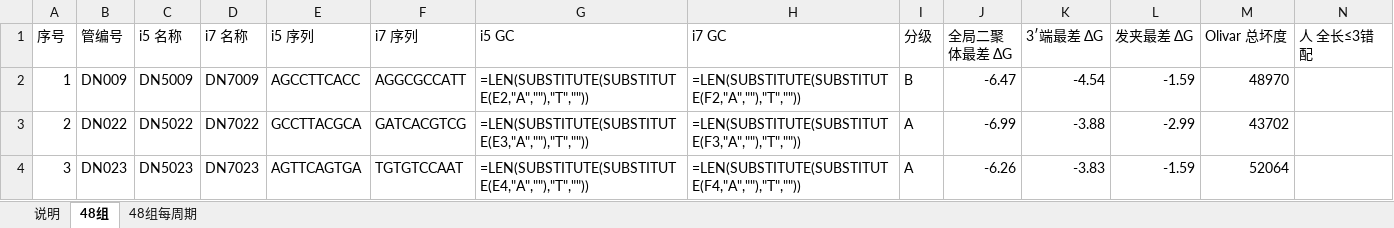
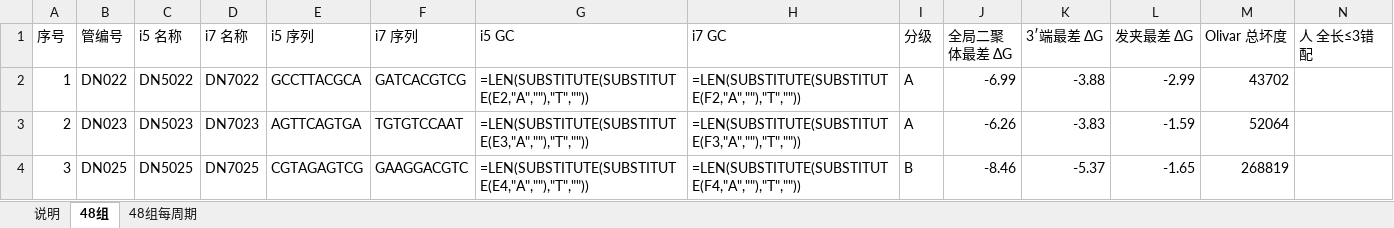
Before and after one commit to wangdang511/16S_5R, an Excel workbook: docs/primer_design/udp_denovo_selected_48.xlsx, sheet 48组, drawn as a sheet; only a part is shown; values as stored, in another font and other column widths than the file's, no cell formats; formulas without a stored value are shown as written; the diff covers the shown part only; the diff names each change by its address in the sheet, - before the commit and + after, or states it on an @@ line.

```diff
--- a/docs/primer_design/udp_denovo_selected_48.xlsx (sheet 48组)
+++ b/docs/primer_design/udp_denovo_selected_48.xlsx (sheet 48组)
-B2 (管编号): DN009
+B2 (管编号): DN022
-C2 (i5 名称): DN5009
+C2 (i5 名称): DN5022
-D2 (i7 名称): DN7009
+D2 (i7 名称): DN7022
-E2 (i5 序列): AGCCTTCACC
+E2 (i5 序列): GCCTTACGCA
-F2 (i7 序列): AGGCGCCATT
+F2 (i7 序列): GATCACGTCG
-I2 (分级): B
+I2 (分级): A
-J2 (全局二聚体最差 ΔG): -6.47
+J2 (全局二聚体最差 ΔG): -6.99
-K2 (3′端最差 ΔG): -4.54
+K2 (3′端最差 ΔG): -3.88
-L2 (发夹最差 ΔG): -1.59
+L2 (发夹最差 ΔG): -2.99
-M2 (Olivar 总坏度): 48970
+M2 (Olivar 总坏度): 43702
-B3 (管编号): DN022
+B3 (管编号): DN023
-C3 (i5 名称): DN5022
+C3 (i5 名称): DN5023
-D3 (i7 名称): DN7022
+D3 (i7 名称): DN7023
-E3 (i5 序列): GCCTTACGCA
+E3 (i5 序列): AGTTCAGTGA
-F3 (i7 序列): GATCACGTCG
+F3 (i7 序列): TGTGTCCAAT
-J3 (全局二聚体最差 ΔG): -6.99
+J3 (全局二聚体最差 ΔG): -6.26
-K3 (3′端最差 ΔG): -3.88
+K3 (3′端最差 ΔG): -3.83
-L3 (发夹最差 ΔG): -2.99
+L3 (发夹最差 ΔG): -1.59
-M3 (Olivar 总坏度): 43702
+M3 (Olivar 总坏度): 52064
-B4 (管编号): DN023
+B4 (管编号): DN025
-C4 (i5 名称): DN5023
+C4 (i5 名称): DN5025
-D4 (i7 名称): DN7023
+D4 (i7 名称): DN7025
-E4 (i5 序列): AGTTCAGTGA
+E4 (i5 序列): CGTAGAGTCG
-F4 (i7 序列): TGTGTCCAAT
+F4 (i7 序列): GAAGGACGTC
-I4 (分级): A
+I4 (分级): B
-J4 (全局二聚体最差 ΔG): -6.26
+J4 (全局二聚体最差 ΔG): -8.46
-K4 (3′端最差 ΔG): -3.83
+K4 (3′端最差 ΔG): -5.37
-L4 (发夹最差 ΔG): -1.59
+L4 (发夹最差 ΔG): -1.65
-M4 (Olivar 总坏度): 52064
+M4 (Olivar 总坏度): 268819
```
Also changed, not shown: 404 edited cells elsewhere in this sheet, sheet 说明, cell formats, 3 other files.
